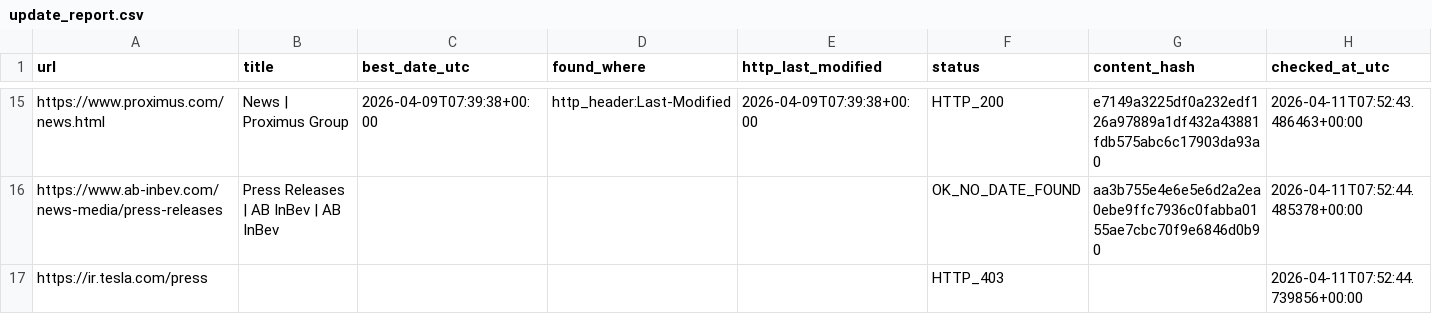
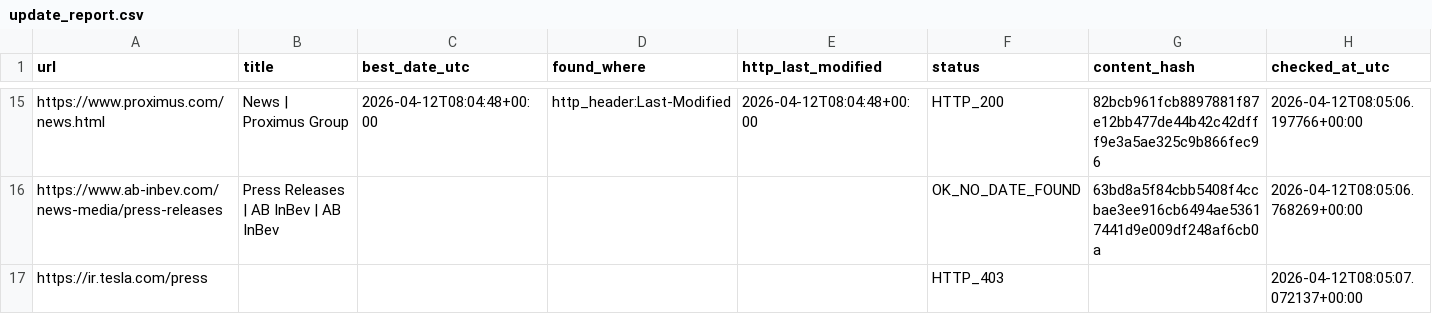
Before and after one commit to yonike2005-cell/Update-checker, a CSV file: output/update_report.csv, drawn as a sheet; only a part is shown, gaps mark what is left out; the diff covers the shown part only; the diff names each change by its address in the sheet, - before the commit and + after, or states it on an @@ line.

```diff
--- a/output/update_report.csv
+++ b/output/update_report.csv
-C15 (best_date_utc): 2026-04-09T07:39:38+00:00
+C15 (best_date_utc): 2026-04-12T08:04:48+00:00
-E15 (http_last_modified): 2026-04-09T07:39:38+00:00
+E15 (http_last_modified): 2026-04-12T08:04:48+00:00
-G15 (content_hash): e7149a3225df0a232edf126a97889a1df432a43881fdb575abc6c17903da93a0
+G15 (content_hash): 82bcb961fcb8897881f87e12bb477de44b42c42dfff9e3a5ae325c9b866fec96
-H15 (checked_at_utc): 2026-04-11T07:52:43.486463+00:00
+H15 (checked_at_utc): 2026-04-12T08:05:06.197766+00:00
-G16 (content_hash): aa3b755e4e6e5e6d2a2ea0ebe9ffc7936c0fabba0155ae7cbc70f9e6846d0b90
+G16 (content_hash): 63bd8a5f84cbb5408f4ccbae3ee916cb6494ae53617441d9e009df248af6cb0a
-H16 (checked_at_utc): 2026-04-11T07:52:44.485378+00:00
+H16 (checked_at_utc): 2026-04-12T08:05:06.768269+00:00
-H17 (checked_at_utc): 2026-04-11T07:52:44.739856+00:00
+H17 (checked_at_utc): 2026-04-12T08:05:07.072137+00:00
```
Also changed, not shown: 29 edited cells elsewhere in this file.
